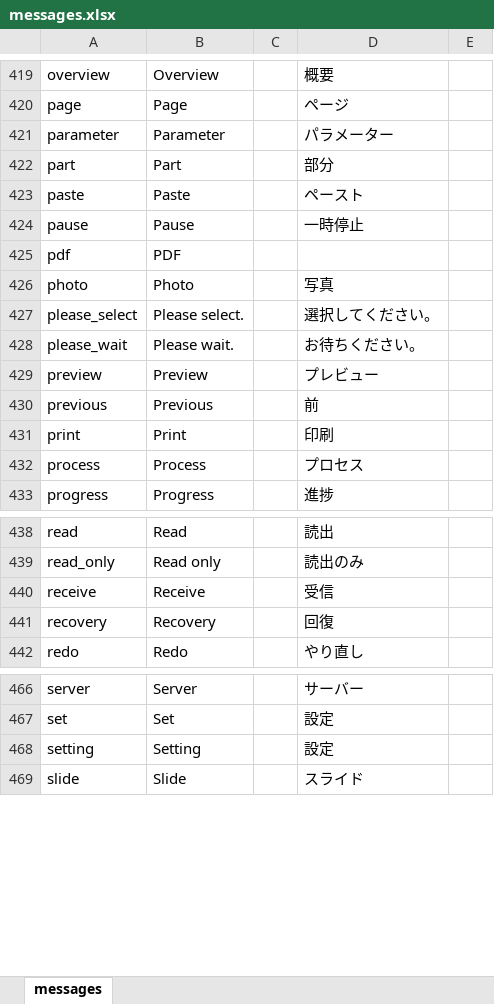
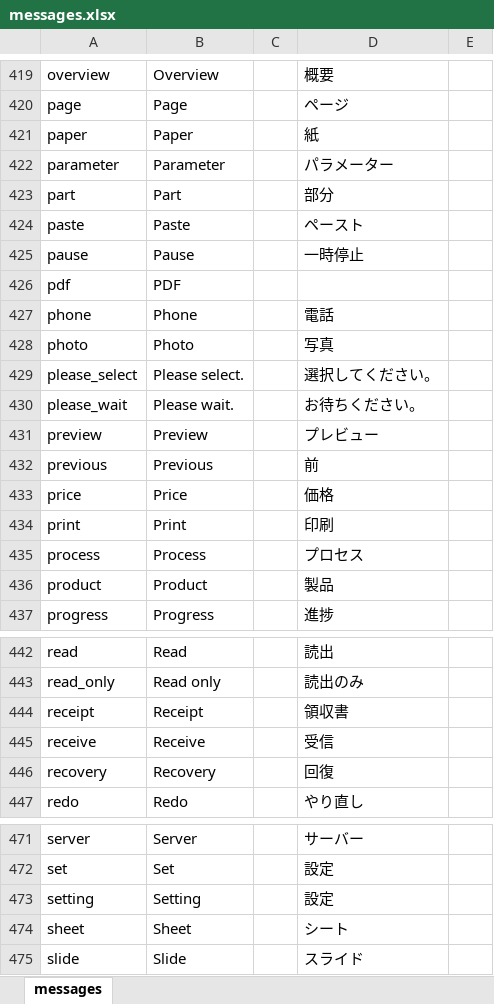
Before and after one commit to almothafar/FinePlay, an Excel workbook: conf/messages.xlsx, sheet messages, drawn as a sheet; only a part is shown, gaps mark what is left out; values as stored, in another font and other column widths than the file's, no borders; the diff covers the shown part only; the diff names each change by its address in the sheet, - before the commit and + after, or states it on an @@ line.

```diff
--- a/conf/messages.xlsx (sheet messages)
+++ b/conf/messages.xlsx (sheet messages)
+row 421: paper | Paper |  | 紙
+row 427: phone | Phone |  | 電話
+row 433: price | Price |  | 価格
+row 436: product | Product |  | 製品
+row 444: receipt | Receipt |  | 領収書
+row 474: sheet | Sheet |  | シート
```
Also changed, not shown: 3 added rows elsewhere in this sheet, 47 other files.
